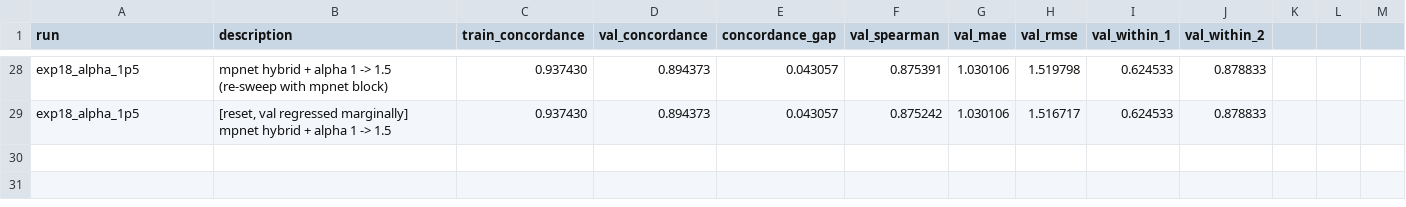
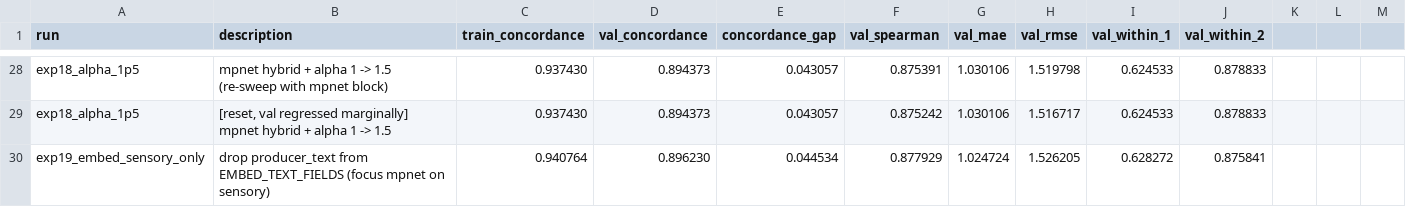
Before and after one commit to jintaili/coffee-value-autoresearch, a TSV file: autoresearch/results.tsv, drawn as a sheet; only a part is shown, gaps mark what is left out; the diff names each change by its address in the sheet, - before the commit and + after, or states it on an @@ line.

```diff
--- a/autoresearch/results.tsv
+++ b/autoresearch/results.tsv
+row 30: exp19_embed_sensory_only | drop producer_text from EMBED_TEXT_FIELDS (focus mpnet on sensory) | 0.940764 | 0.896230 | 0.044534 | 0.877929 | 1.024724 | 1.526205 | 0.628272 | 0.875841
```
Also changed, not shown: 1 other file.
